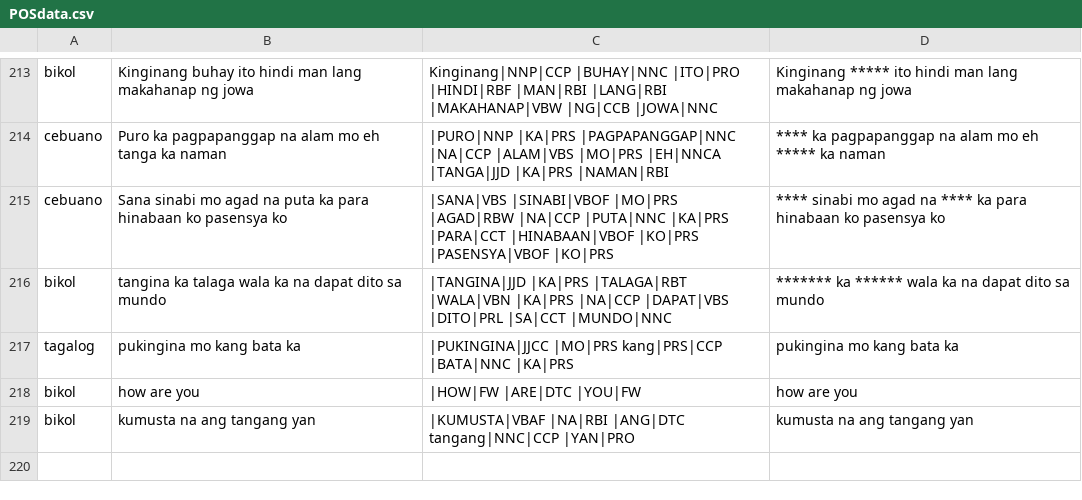
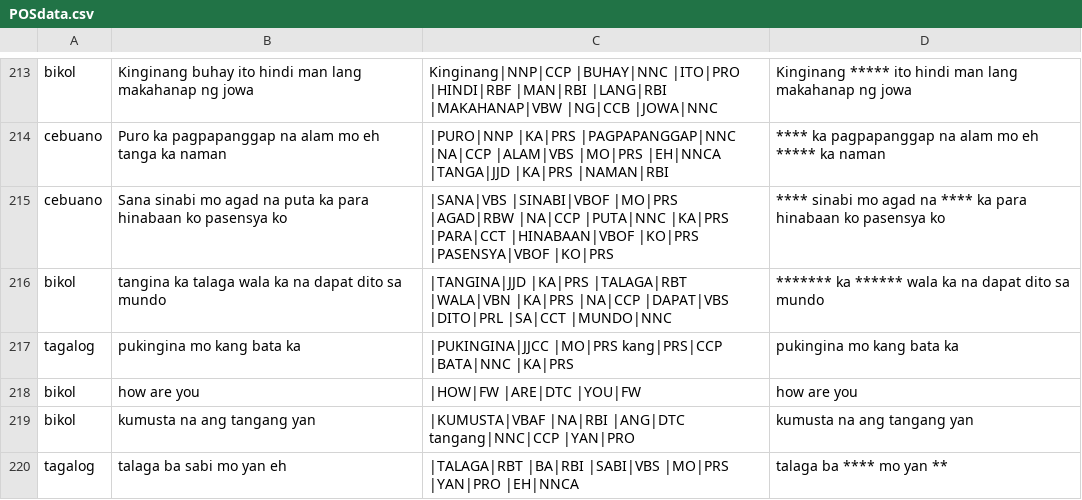
Before and after one commit to lalanglarano/TAKLUBAN-FILIPINO-NATIVE-LANGUAGE-PROFANE-DETECTION, a CSV file: POSdata.csv, drawn as a sheet; only a part is shown, gaps mark what is left out; the diff names each change by its address in the sheet, - before the commit and + after, or states it on an @@ line.

Commit message:
- updated the dataset for training, validation and testing

```diff
--- a/POSdata.csv
+++ b/POSdata.csv
+row 220: tagalog | talaga ba sabi mo yan eh | |TALAGA|RBT |BA|RBI |SABI|VBS |MO|PRS |YAN|PRO |EH|NNCA | talaga ba **** mo yan **
```
Also changed, not shown: profanity_dictionary.csv, 10 other files.
